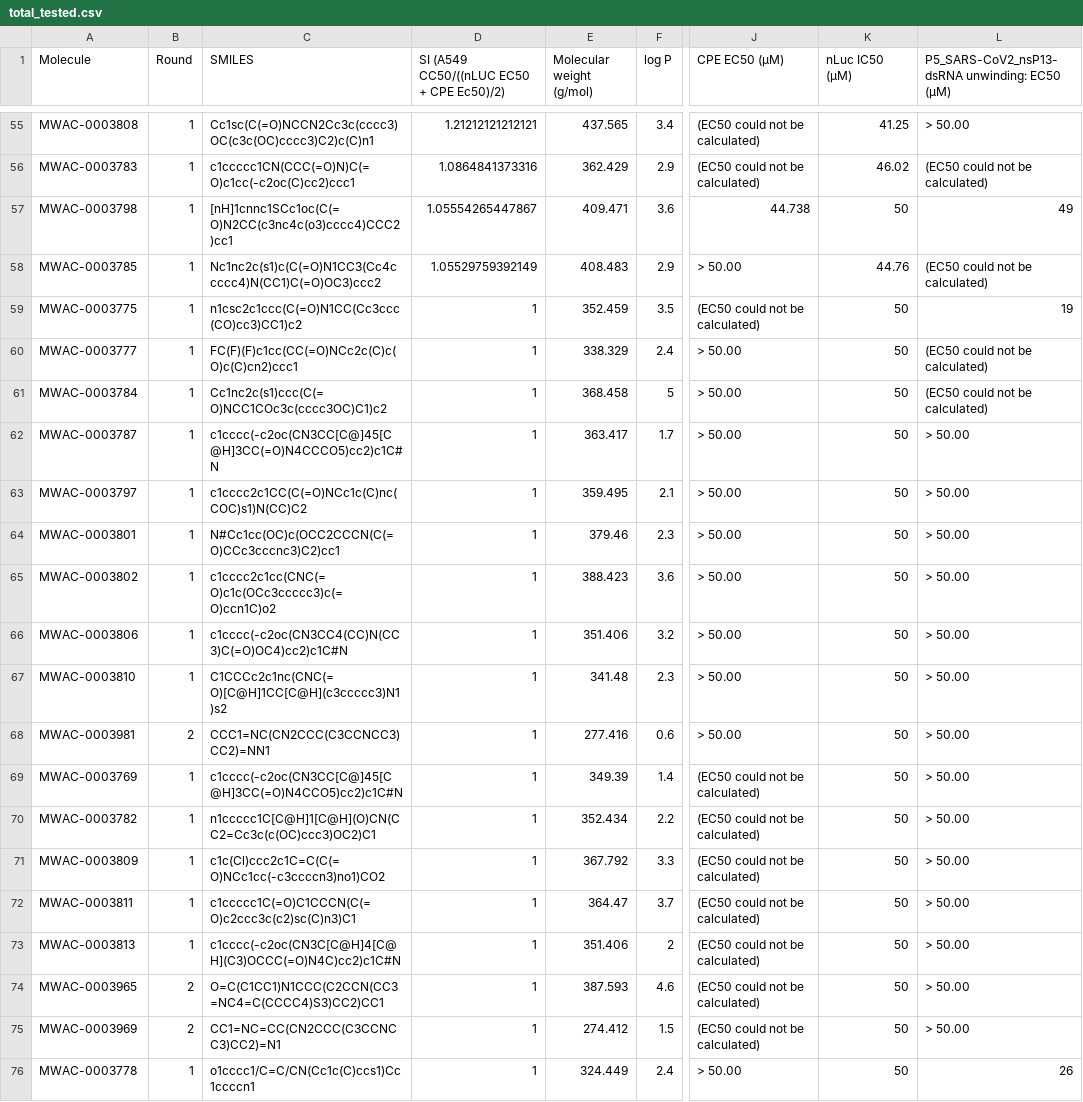
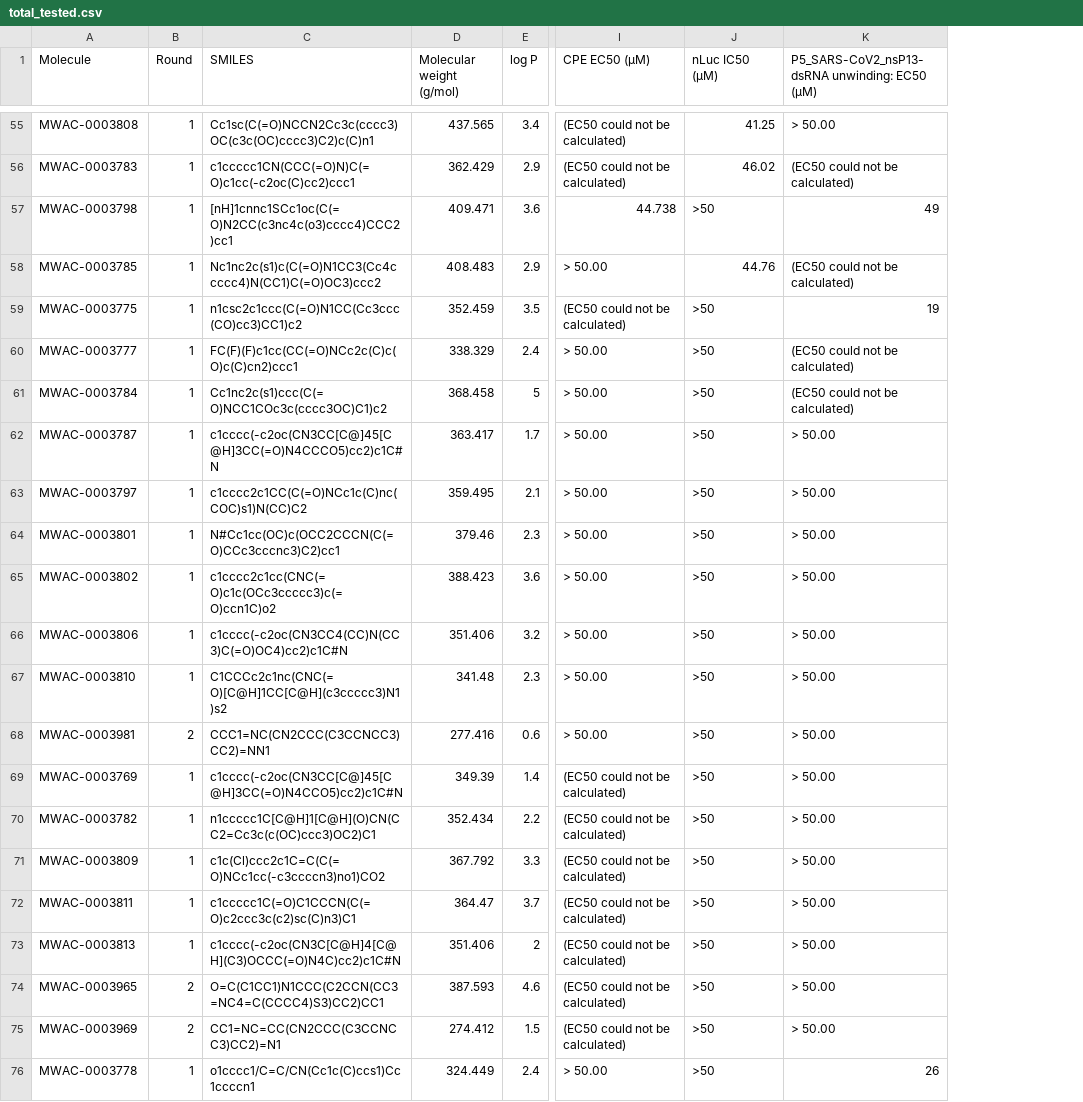
Before and after one commit to chemdesign-accl/UMPNN, a CSV file: total_tested.csv, drawn as a sheet; only a part is shown, gaps mark what is left out; removed rows and columns are numbered as before the commit, all else as after; the diff names each change by its address in the sheet, - before the commit and + after, or states it on an @@ line.

```diff
--- a/total_tested.csv
+++ b/total_tested.csv
-column D, row 1: SI (A549 CC50/((nLUC EC50 + CPE Ec50)/2); rows 55-76: 1.21212121212121 | 1.0864841373316 | 1.05554265447867 | 1.05529759392149 | 1 | 1 | 1 | 1 | 1 | 1 | 1 | 1 | 1 | 1 | 1 | 1 | 1 | 1 | 1 | 1 | 1 | 1
-J57 (nLuc IC50 (µM)): 50
+J57 (nLuc IC50 (µM)): >50
-J59:J76 (nLuc IC50 (µM)): 50
+J59:J76 (nLuc IC50 (µM)): >50
```
Also changed, not shown: 3 other files.
